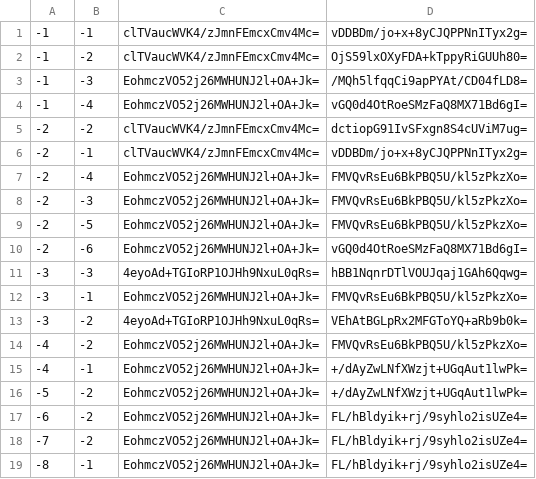
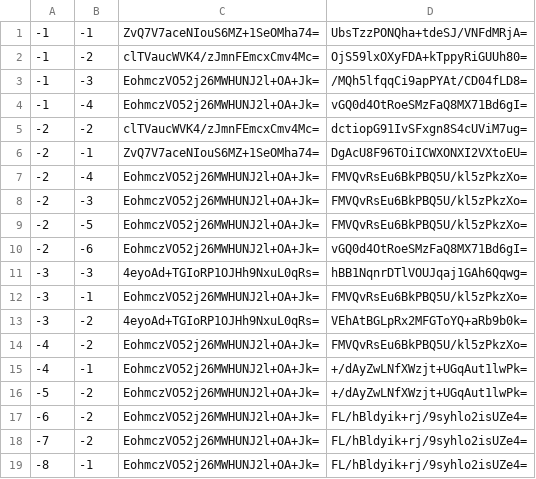
Before and after one commit to Mr-Capy/season_4_map, a CSV file: tiles/zoom.-2/metadata/k.-1.-1.csv, drawn as a sheet.

```diff
--- a/tiles/zoom.-2/metadata/k.-1.-1.csv
+++ b/tiles/zoom.-2/metadata/k.-1.-1.csv
@@ -1,2 +1,2 @@
--1,-1,clTVaucWVK4/zJmnFEmcxCmv4Mc=,vDDBDm/jo+x+8yCJQPPNnITyx2g=
+-1,-1,ZvQ7V7aceNIouS6MZ+1SeOMha74=,UbsTzzPONQha+tdeSJ/VNFdMRjA=
 -1,-2,clTVaucWVK4/zJmnFEmcxCmv4Mc=,OjS59lxOXyFDA+kTppyRiGUUh80=
@@ -5,3 +5,3 @@
 -2,-2,clTVaucWVK4/zJmnFEmcxCmv4Mc=,dctiopG91IvSFxgn8S4cUViM7ug=
--2,-1,clTVaucWVK4/zJmnFEmcxCmv4Mc=,vDDBDm/jo+x+8yCJQPPNnITyx2g=
+-2,-1,ZvQ7V7aceNIouS6MZ+1SeOMha74=,DgAcU8F96TOiICWXONXI2VXtoEU=
 -2,-4,EohmczVO52j26MWHUNJ2l+OA+Jk=,FMVQvRsEu6BkPBQ5U/kl5zPkzXo=
```
Also changed, not shown: tiles/zoom.-1/metadata/k.-1.-1.csv, tiles/zoom.-1/metadata/k.-1.0.csv, 30 other files.
